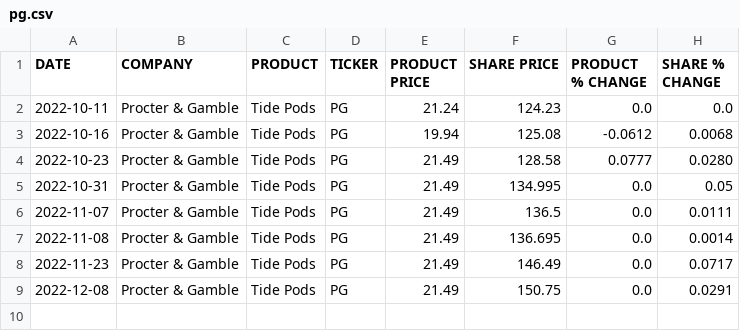
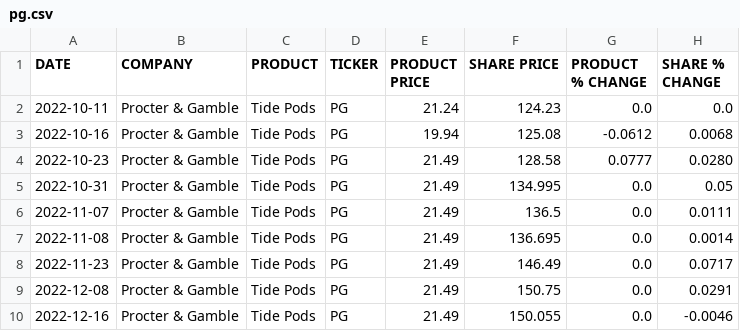
Before and after one commit to TysSweeney/stockproduct, a CSV file: pg.csv, drawn as a sheet; the diff names each change by its address in the sheet, - before the commit and + after, or states it on an @@ line.

Commit message:
Python AutoUpdate

```diff
--- a/pg.csv
+++ b/pg.csv
+row 10: 2022-12-16 | Procter & Gamble | Tide Pods | PG | 21.49 | 150.055 | 0.0 | -0.0046
```
